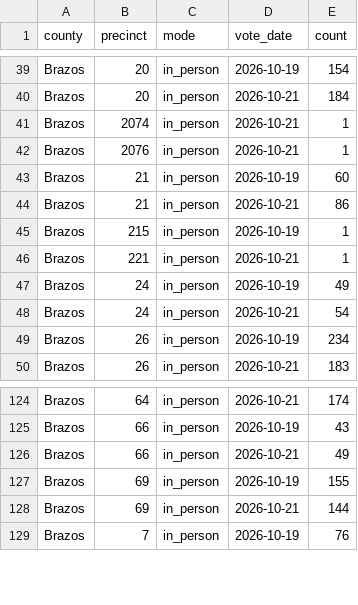
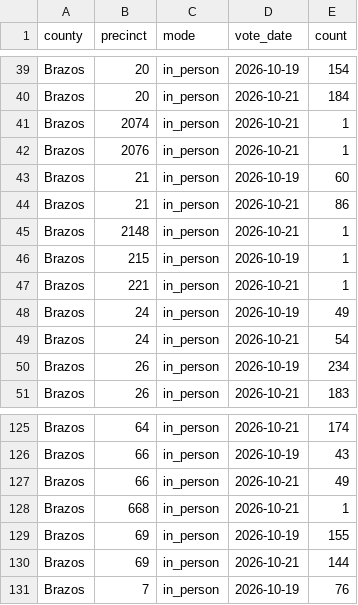
Before and after one commit to lrhudgins/txvotetracker2, a CSV file: docs/data/precinct_counts.csv, drawn as a sheet; only a part is shown, gaps mark what is left out; the diff names each change by its address in the sheet, - before the commit and + after, or states it on an @@ line.

```diff
--- a/docs/data/precinct_counts.csv
+++ b/docs/data/precinct_counts.csv
+row 45: Brazos | 2148 | in_person | 2026-10-21 | 1
+row 128: Brazos | 668 | in_person | 2026-10-21 | 1
```
Also changed, not shown: docs/data/precinct_scores.csv, 6 other files.
